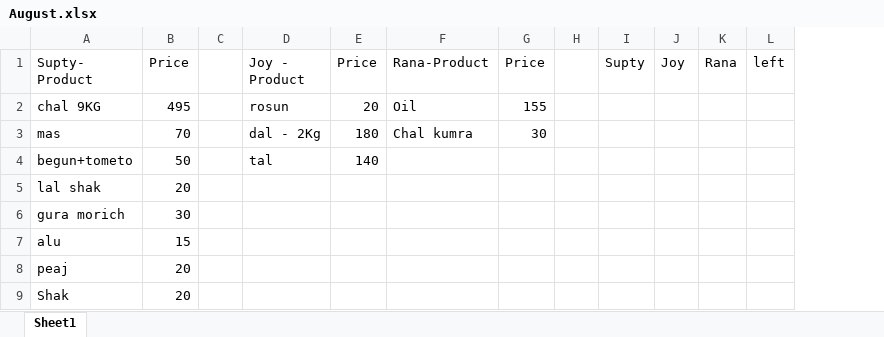
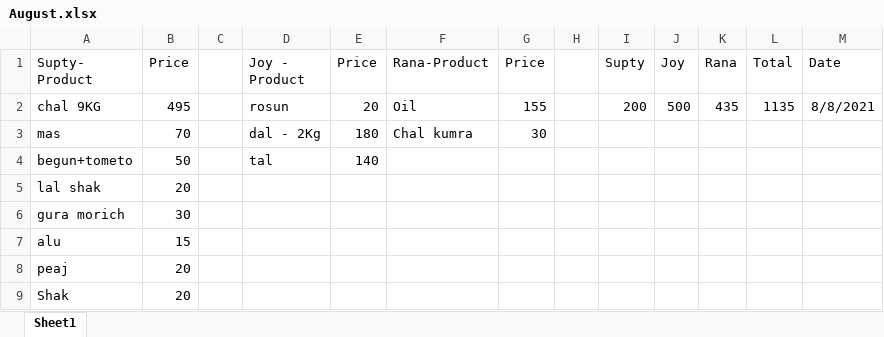
Before and after one commit to jahin44/Home-Accounts, an Excel workbook: August.xlsx, sheet Sheet1, drawn as a sheet; values as stored, in another font and other column widths than the file's, no borders; removed rows and columns are numbered as before the commit, all else as after; the diff names each change by its address in the sheet, - before the commit and + after, or states it on an @@ line.

Commit message:
8/9/2021

```diff
--- a/August.xlsx (sheet Sheet1)
+++ b/August.xlsx (sheet Sheet1)
-column L (left), empty
+column L (Total), row 2: 1135
+column M (Date), row 2: 8/8/2021
-I2 (Supty): (empty)
+I2 (Supty): 200
-J2 (Joy): (empty)
+J2 (Joy): 500
-K2 (Rana): (empty)
+K2 (Rana): 435
```
